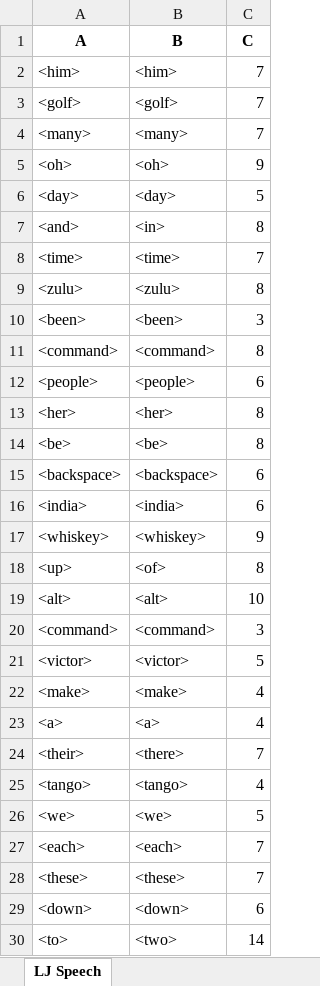
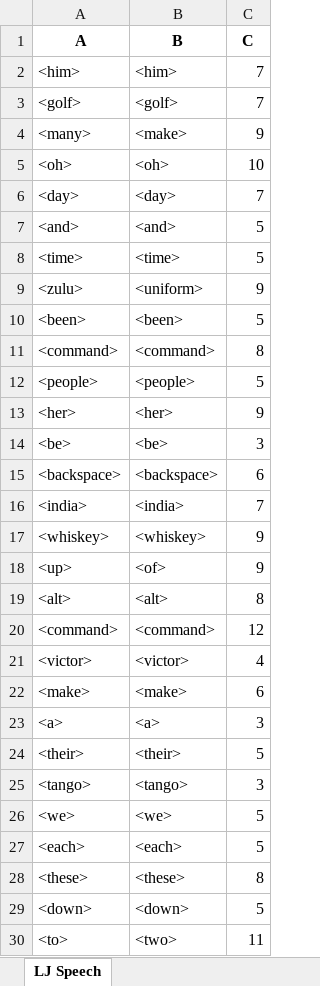
Before and after one commit to dshah1901/P4P-Transformer-ASR-for-Dysarthric-Spech, an Excel workbook: ASR Results.xlsx, sheet LJ Speech, drawn as a sheet; only a part is shown; values as stored, in another font and other column widths than the file's, no borders; the diff covers the shown part only; the diff names each change by its address in the sheet, - before the commit and + after, or states it on an @@ line.

```diff
--- a/ASR Results.xlsx (sheet LJ Speech)
+++ b/ASR Results.xlsx (sheet LJ Speech)
-B4 (B): <many>
+B4 (B): <make>
-C4 (C): 7
+C4 (C): 9
-C5 (C): 9
+C5 (C): 10
-C6 (C): 5
+C6 (C): 7
-B7 (B): <in>
+B7 (B): <and>
-C7 (C): 8
+C7 (C): 5
-C8 (C): 7
+C8 (C): 5
-B9 (B): <zulu>
+B9 (B): <uniform>
-C9 (C): 8
+C9 (C): 9
-C10 (C): 3
+C10 (C): 5
-C12 (C): 6
+C12 (C): 5
-C13 (C): 8
+C13 (C): 9
-C14 (C): 8
+C14 (C): 3
-C16 (C): 6
+C16 (C): 7
-C18 (C): 8
+C18 (C): 9
-C19 (C): 10
+C19 (C): 8
-C20 (C): 3
+C20 (C): 12
-C21 (C): 5
+C21 (C): 4
-C22 (C): 4
+C22 (C): 6
-C23 (C): 4
+C23 (C): 3
-B24 (B): <there>
+B24 (B): <their>
-C24 (C): 7
+C24 (C): 5
-C25 (C): 4
+C25 (C): 3
-C27 (C): 7
+C27 (C): 5
-C28 (C): 7
+C28 (C): 8
-C29 (C): 6
+C29 (C): 5
-C30 (C): 14
+C30 (C): 11
```
Also changed, not shown: 24 edited cells elsewhere in this sheet, Epoch Accuracy.xlsx, LJ+UA Experiments.xlsx, 2 other files.
